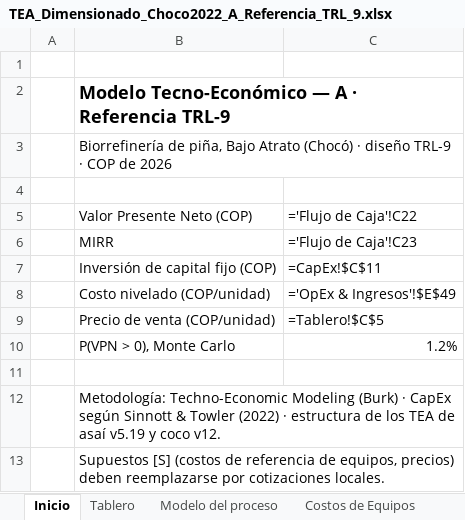
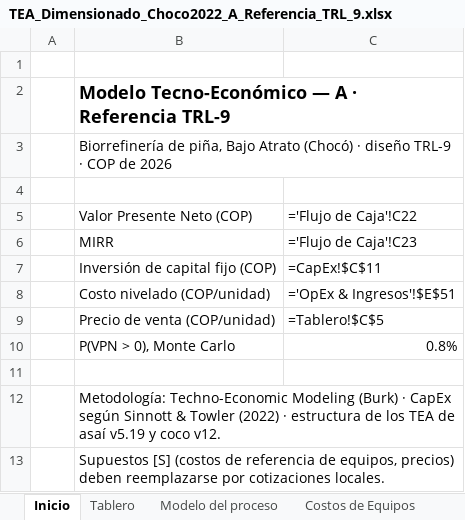
Before and after one commit to juanmurcia-jpg/corsano, an Excel workbook: modelos_pina/TEA_excel/TEA_Dimensionado_Choco2022_A_Referencia_TRL_9.xlsx, sheet Inicio, drawn as a sheet; values as stored, in another font and other column widths than the file's, no borders; formulas without a stored value are shown as written; the diff names each change by its address in the sheet, - before the commit and + after, or states it on an @@ line.

```diff
--- a/modelos_pina/TEA_excel/TEA_Dimensionado_Choco2022_A_Referencia_TRL_9.xlsx (sheet Inicio)
+++ b/modelos_pina/TEA_excel/TEA_Dimensionado_Choco2022_A_Referencia_TRL_9.xlsx (sheet Inicio)
-C8: ='OpEx & Ingresos'!$E$49
+C8: ='OpEx & Ingresos'!$E$51
-C10: 1.2%
+C10: 0.8%
```
Also changed, not shown: sheet Monte Carlo, sheet OpEx & Ingresos, sheet Flujo de Caja, sheet Tornado, sheet Break-Even, sheet Modelo del proceso, modelos_pina/TEA_excel/TEA_Dimensionado_Choco2022_A_ptimo_con_la_topolog_a_anterior.xlsx, modelos_pina/TEA_excel/TEA_Dimensionado_Choco2022_A_ptimo_sin_SO.xlsx, 55 other files.
